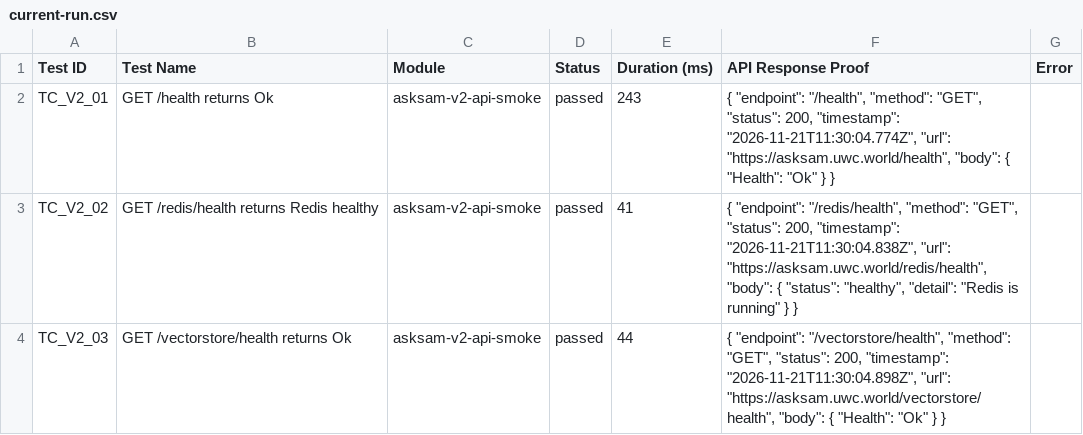
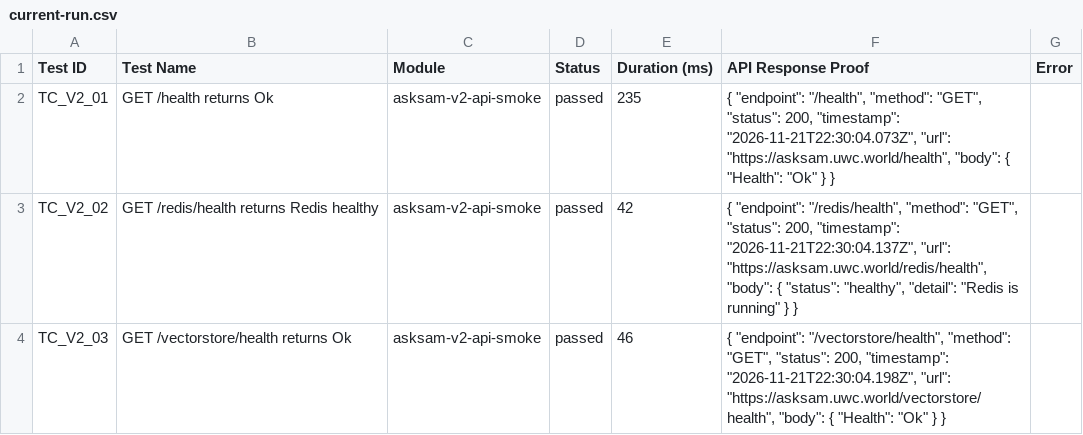
Before and after one commit to Shunyalabsai/asksam-automation, a CSV file: docs/exports/current-run.csv, drawn as a sheet; only a part is shown; the diff covers the shown part only.

```diff
--- a/docs/exports/current-run.csv
+++ b/docs/exports/current-run.csv
@@ -1,4 +1,4 @@
 Test ID,Test Name,Module,Status,Duration (ms),API Response Proof,Error
-"TC_V2_01","GET /health returns Ok","asksam-v2-api-smoke","passed",243,"{   ""endpoint"": ""/health"",   ""method"": ""GET"",   ""status"": 200,   ""timestamp"": ""2026-11-21T11:30:04.774Z"",   ""url"": ""https://asksam.uwc.world/health"",   ""body"": {     ""Health"": ""Ok""   } }",""
-"TC_V2_02","GET /redis/health returns Redis healthy","asksam-v2-api-smoke","passed",41,"{   ""endpoint"": ""/redis/health"",   ""method"": ""GET"",   ""status"": 200,   ""timestamp"": ""2026-11-21T11:30:04.838Z"",   ""url"": ""https://asksam.uwc.world/redis/health"",   ""body"": {     ""status"": ""healthy"",     ""detail"": ""Redis is running""   } }",""
-"TC_V2_03","GET /vectorstore/health returns Ok","asksam-v2-api-smoke","passed",44,"{   ""endpoint"": ""/vectorstore/health"",   ""method"": ""GET"",   ""status"": 200,   ""timestamp"": ""2026-11-21T11:30:04.898Z"",   ""url"": ""https://asksam.uwc.world/vectorstore/health"",   ""body"": {     ""Health"": ""Ok""   } }",""
+"TC_V2_01","GET /health returns Ok","asksam-v2-api-smoke","passed",235,"{   ""endpoint"": ""/health"",   ""method"": ""GET"",   ""status"": 200,   ""timestamp"": ""2026-11-21T22:30:04.073Z"",   ""url"": ""https://asksam.uwc.world/health"",   ""body"": {     ""Health"": ""Ok""   } }",""
+"TC_V2_02","GET /redis/health returns Redis healthy","asksam-v2-api-smoke","passed",42,"{   ""endpoint"": ""/redis/health"",   ""method"": ""GET"",   ""status"": 200,   ""timestamp"": ""2026-11-21T22:30:04.137Z"",   ""url"": ""https://asksam.uwc.world/redis/health"",   ""body"": {     ""status"": ""healthy"",     ""detail"": ""Redis is running""   } }",""
+"TC_V2_03","GET /vectorstore/health returns Ok","asksam-v2-api-smoke","passed",46,"{   ""endpoint"": ""/vectorstore/health"",   ""method"": ""GET"",   ""status"": 200,   ""timestamp"": ""2026-11-21T22:30:04.198Z"",   ""url"": ""https://asksam.uwc.world/vectorstore/health"",   ""body"": {     ""Health"": ""Ok""   } }",""
```
Also changed, not shown: 13 edited cells elsewhere in this file, docs/exports/all-runs-summary.csv, 12 other files.
